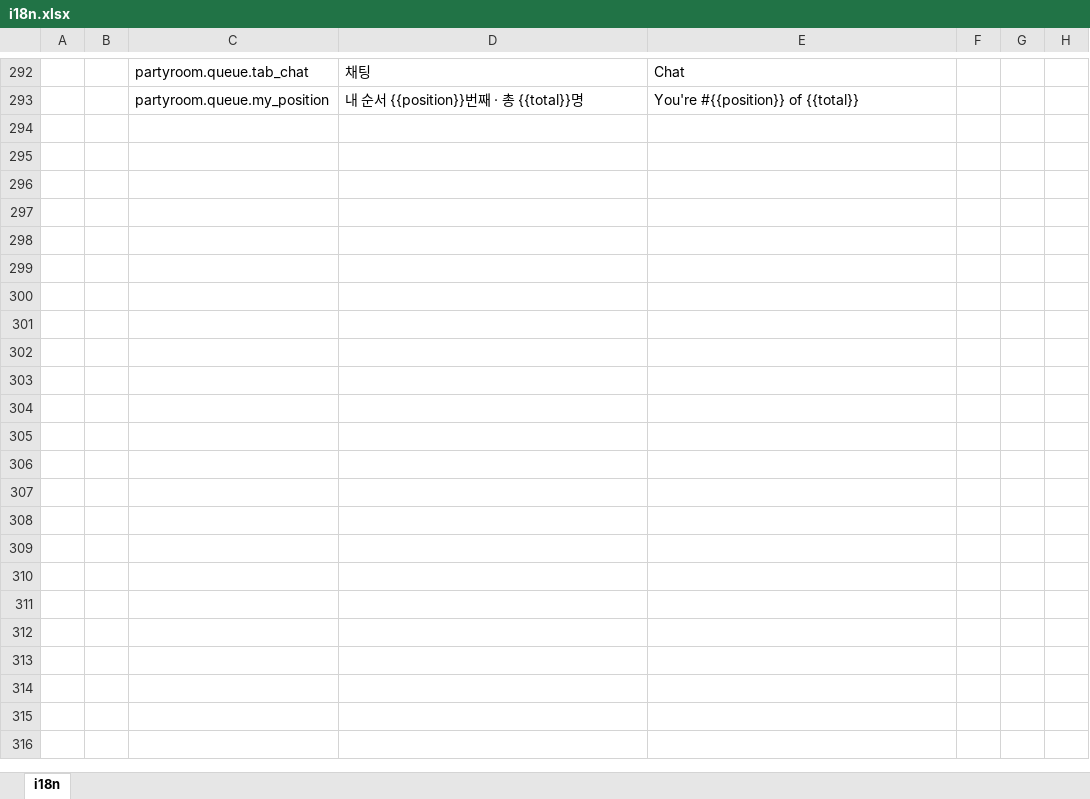
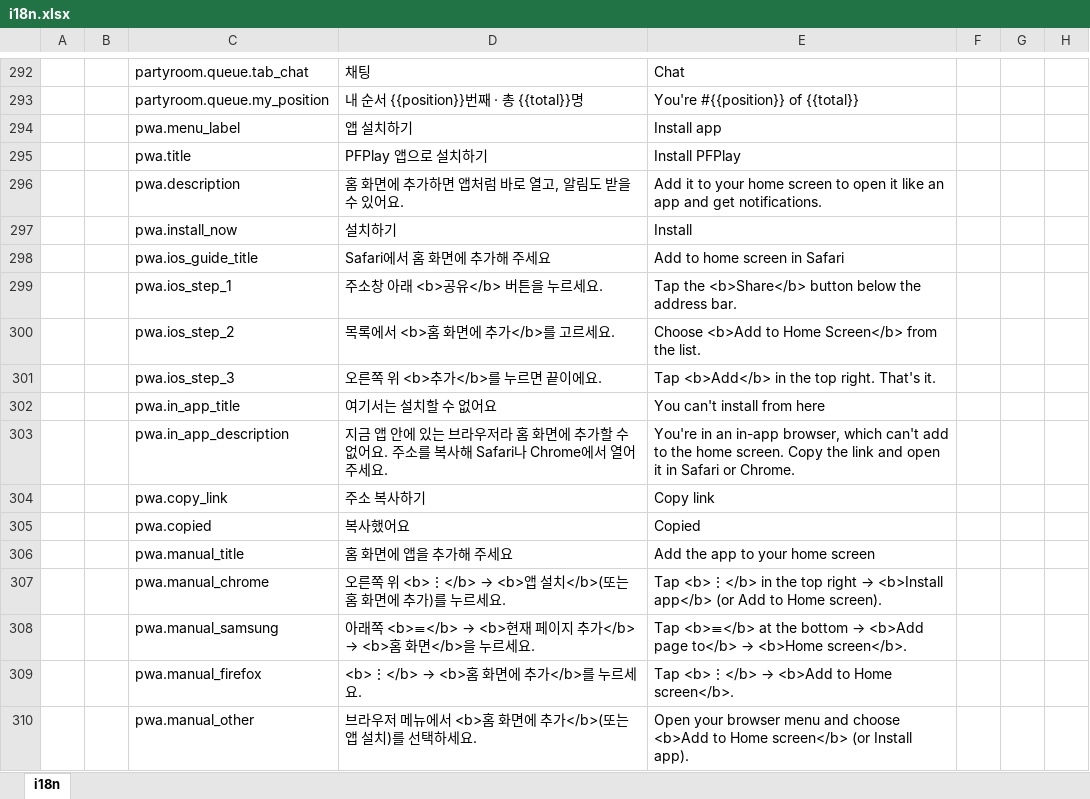
Before and after one commit to pfplay/pfplay-web, an Excel workbook: scripts/i18n.xlsx, sheet i18n, drawn as a sheet; only a part is shown, gaps mark what is left out; values as stored, in another font and other column widths than the file's, no borders; the diff names each change by its address in the sheet, - before the commit and + after, or states it on an @@ line.

```diff
--- a/scripts/i18n.xlsx (sheet i18n)
+++ b/scripts/i18n.xlsx (sheet i18n)
+row 294:  |  | pwa.menu_label | 앱 설치하기 | Install app
+row 295:  |  | pwa.title | PFPlay 앱으로 설치하기 | Install PFPlay
+row 296:  |  | pwa.description | 홈 화면에 추가하면 앱처럼 바로 열고, 알림도 받을 수 있어요. | Add it to your home screen to open it like an app and get notifications.
+row 297:  |  | pwa.install_now | 설치하기 | Install
+row 298:  |  | pwa.ios_guide_title | Safari에서 홈 화면에 추가해 주세요 | Add to home screen in Safari
+row 299:  |  | pwa.ios_step_1 | 주소창 아래 <b>공유</b> 버튼을 누르세요. | Tap the <b>Share</b> button below the address bar.
+row 300:  |  | pwa.ios_step_2 | 목록에서 <b>홈 화면에 추가</b>를 고르세요. | Choose <b>Add to Home Screen</b> from the list.
+row 301:  |  | pwa.ios_step_3 | 오른쪽 위 <b>추가</b>를 누르면 끝이에요. | Tap <b>Add</b> in the top right. That's it.
+row 302:  |  | pwa.in_app_title | 여기서는 설치할 수 없어요 | You can't install from here
+row 303:  |  | pwa.in_app_description | 지금 앱 안에 있는 브라우저라 홈 화면에 추가할 수 없어요. 주소를 복사해 Safari나 Chrome에서 열어 주세요. | You're in an in-app browser, which can't add to the home screen. Copy the link and open it in Safari or Chrome.
+row 304:  |  | pwa.copy_link | 주소 복사하기 | Copy link
+row 305:  |  | pwa.copied | 복사했어요 | Copied
+row 306:  |  | pwa.manual_title | 홈 화면에 앱을 추가해 주세요 | Add the app to your home screen
+row 307:  |  | pwa.manual_chrome | 오른쪽 위 <b>⋮</b> → <b>앱 설치</b>(또는 홈 화면에 추가)를 누르세요. | Tap <b>⋮</b> in the top right → <b>Install app</b> (or Add to Home screen).
+row 308:  |  | pwa.manual_samsung | 아래쪽 <b>≡</b> → <b>현재 페이지 추가</b> → <b>홈 화면</b>을 누르세요. | Tap <b>≡</b> at the bottom → <b>Add page to</b> → <b>Home screen</b>.
+row 309:  |  | pwa.manual_firefox | <b>⋮</b> → <b>홈 화면에 추가</b>를 누르세요. | Tap <b>⋮</b> → <b>Add to Home screen</b>.
+row 310:  |  | pwa.manual_other | 브라우저 메뉴에서 <b>홈 화면에 추가</b>(또는 앱 설치)를 선택하세요. | Open your browser menu and choose <b>Add to Home screen</b> (or Install app).
```
